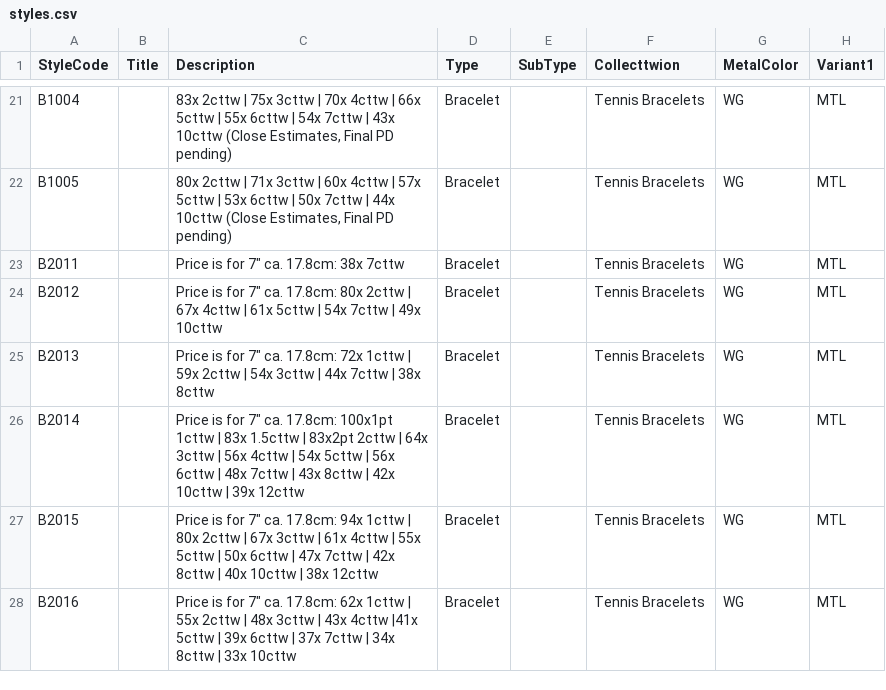
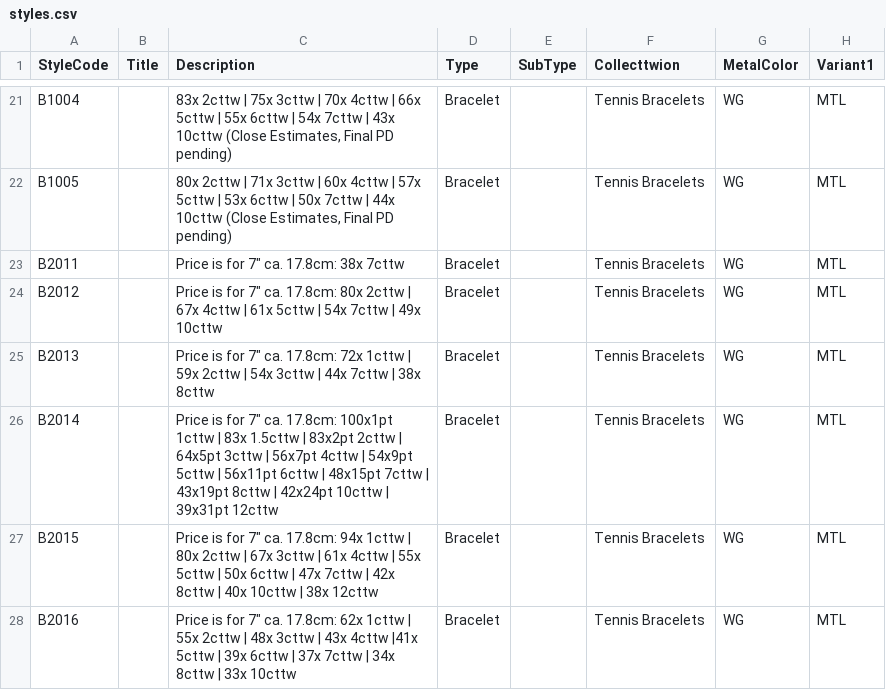
Before and after one commit to niravpmehta/jewelry-data, a CSV file: styles.csv, drawn as a sheet; only a part is shown, gaps mark what is left out; the diff names each change by its address in the sheet, - before the commit and + after, or states it on an @@ line.

Commit message:
Update styles.csv

```diff
--- a/styles.csv
+++ b/styles.csv
-C26 (Description): …2cttw | 64x 3cttw | 56x 4cttw | 54x 5cttw | 56x 6cttw | 48x 7cttw | 43x 8cttw | 42x 10cttw | 39x 12cttw
+C26 (Description): …2cttw | 64x5pt 3cttw | 56x7pt 4cttw | 54x9pt 5cttw | 56x11pt 6cttw | 48x15pt 7cttw | 43x19pt 8cttw | 42x24pt 10cttw | 39x31pt 12cttw
```
